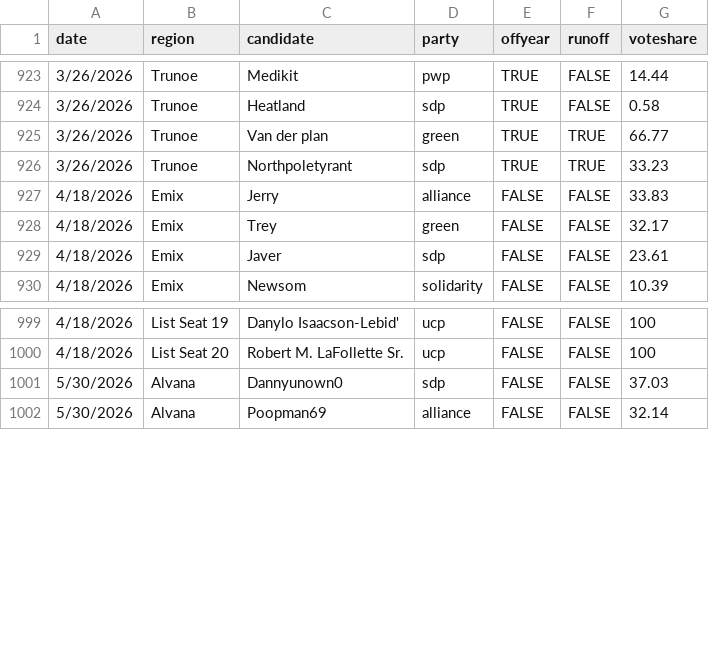
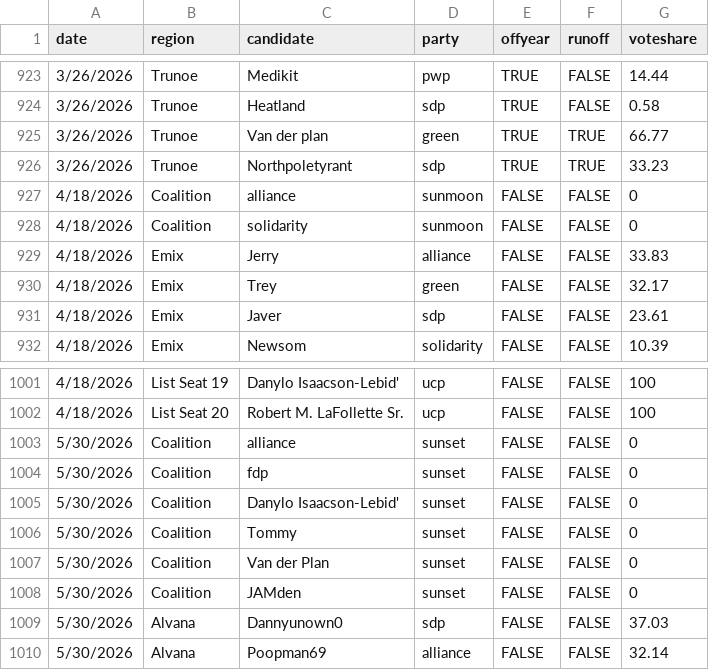
Before and after one commit to jacksonjude/USA-Election-Map, a CSV file: csv-sources/jju-past-house.csv, drawn as a sheet; only a part is shown, gaps mark what is left out.

Commit message:
Add JJU 2026 Apr & May house coalitions

```diff
--- a/csv-sources/jju-past-house.csv
+++ b/csv-sources/jju-past-house.csv
@@ -926,2 +926,4 @@ date,region,candidate,party,offyear,runoff,voteshare
 3/26/2026,Trunoe,Northpoletyrant,sdp,TRUE,TRUE,33.23
+4/18/2026,Coalition,alliance,sunmoon,FALSE,FALSE,0
+4/18/2026,Coalition,solidarity,sunmoon,FALSE,FALSE,0
 4/18/2026,Emix,Jerry,alliance,FALSE,FALSE,33.83
@@ -1000,2 +1002,8 @@ date,region,candidate,party,offyear,runoff,voteshare
 4/18/2026,List Seat 20,Robert M. LaFollette Sr.,ucp,FALSE,FALSE,100
+5/30/2026,Coalition,alliance,sunset,FALSE,FALSE,0
+5/30/2026,Coalition,fdp,sunset,FALSE,FALSE,0
+5/30/2026,Coalition,Danylo Isaacson-Lebid',sunset,FALSE,FALSE,0
+5/30/2026,Coalition,Tommy,sunset,FALSE,FALSE,0
+5/30/2026,Coalition,Van der Plan,sunset,FALSE,FALSE,0
+5/30/2026,Coalition,JAMden,sunset,FALSE,FALSE,0
 5/30/2026,Alvana,Dannyunown0,sdp,FALSE,FALSE,37.03
```
Also changed, not shown: 3 other files.
